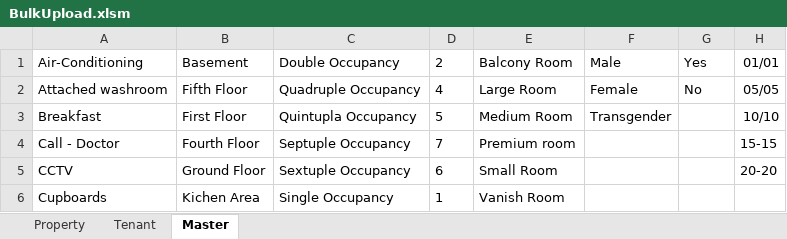
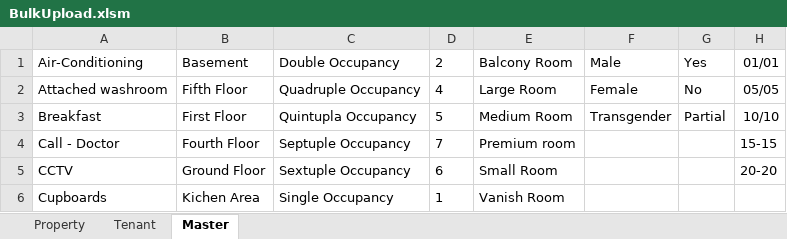
Before and after one commit to mydbqdev/zoy-admin, an Excel workbook: zoy-admin-server/src/main/resources/templates/BulkUpload.xlsm, sheet Master, drawn as a sheet; only a part is shown; values as stored, in another font and other column widths than the file's, no borders; 1 other sheet too large or unreadable and not compared; the diff names each change by its address in the sheet, - before the commit and + after, or states it on an @@ line.

Commit message:
Bulk upload macros fix

```diff
--- a/zoy-admin-server/src/main/resources/templates/BulkUpload.xlsm (sheet Master)
+++ b/zoy-admin-server/src/main/resources/templates/BulkUpload.xlsm (sheet Master)
-G3: (empty)
+G3: Partial
```
Also changed, not shown: charts or pictures, 1 other file.
